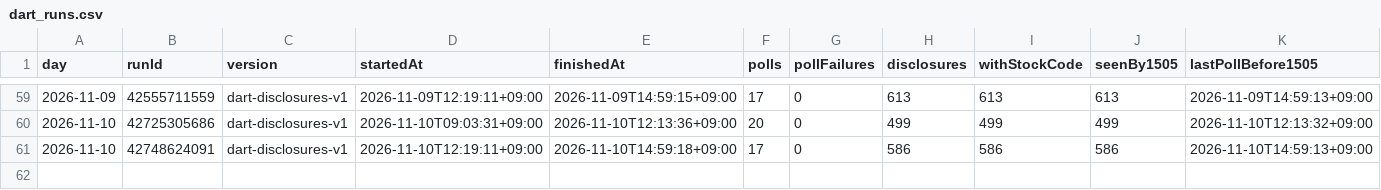
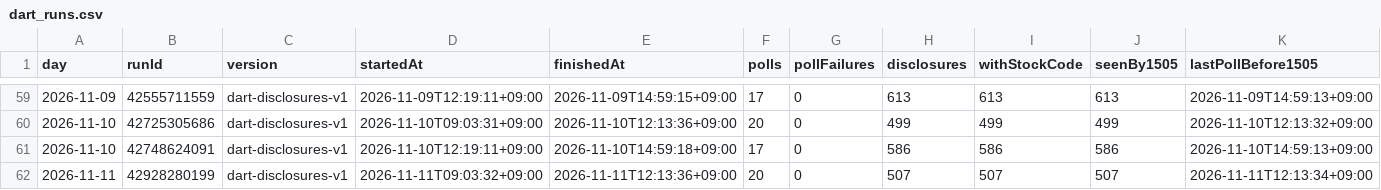
Before and after one commit to Hyeokgi/stock-omakase, a CSV file: data/research_runs/dart_runs.csv, drawn as a sheet; only a part is shown, gaps mark what is left out; rows hold the shown columns only; the diff names each change by its address in the sheet, - before the commit and + after, or states it on an @@ line.

```diff
--- a/data/research_runs/dart_runs.csv
+++ b/data/research_runs/dart_runs.csv
+row 62: 2026-11-11 | 42928280199 | dart-disclosures-v1 | 2026-11-11T09:03:32+09:00 | 2026-11-11T12:13:36+09:00 | 20 | 0 | 507 | 507 | 507 | 2026-11-11T12:13:34+09:00
```
Also changed, not shown: data/research_runs/private_receipts.csv.
